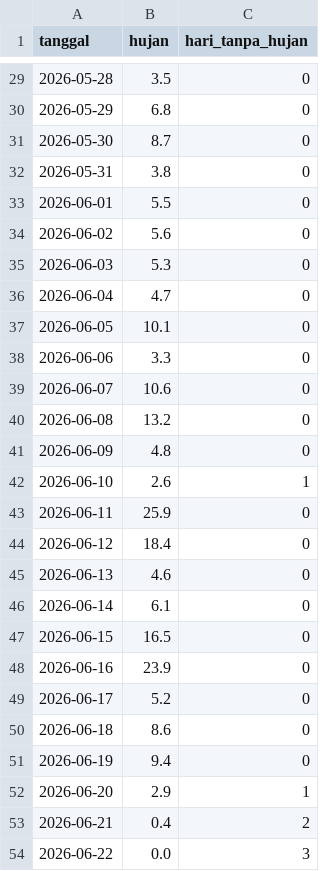
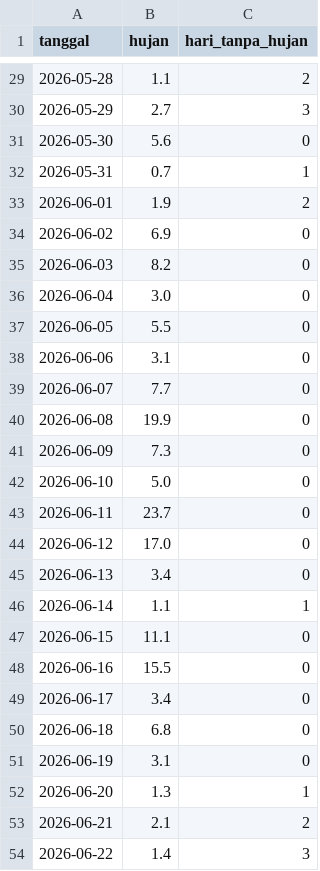
Before and after one commit to riyadiambis/web-karhutla-kaltim, a CSV file: riset/uji_urutan.csv, drawn as a sheet; only a part is shown, gaps mark what is left out; the diff covers the shown part only.

```diff
--- a/riset/uji_urutan.csv
+++ b/riset/uji_urutan.csv
@@ -29,26 +29,26 @@ tanggal,hujan,hari_tanpa_hujan
-2026-05-28,3.5,0
-2026-05-29,6.8,0
-2026-05-30,8.7,0
-2026-05-31,3.8,0
-2026-06-01,5.5,0
-2026-06-02,5.6,0
-2026-06-03,5.3,0
-2026-06-04,4.7,0
-2026-06-05,10.1,0
-2026-06-06,3.3,0
-2026-06-07,10.6,0
-2026-06-08,13.2,0
-2026-06-09,4.8,0
-2026-06-10,2.6,1
-2026-06-11,25.9,0
-2026-06-12,18.4,0
-2026-06-13,4.6,0
-2026-06-14,6.1,0
-2026-06-15,16.5,0
-2026-06-16,23.9,0
-2026-06-17,5.2,0
-2026-06-18,8.6,0
-2026-06-19,9.4,0
-2026-06-20,2.9,1
-2026-06-21,0.4,2
-2026-06-22,0.0,3
+2026-05-28,1.1,2
+2026-05-29,2.7,3
+2026-05-30,5.6,0
+2026-05-31,0.7,1
+2026-06-01,1.9,2
+2026-06-02,6.9,0
+2026-06-03,8.2,0
+2026-06-04,3.0,0
+2026-06-05,5.5,0
+2026-06-06,3.1,0
+2026-06-07,7.7,0
+2026-06-08,19.9,0
+2026-06-09,7.3,0
+2026-06-10,5.0,0
+2026-06-11,23.7,0
+2026-06-12,17.0,0
+2026-06-13,3.4,0
+2026-06-14,1.1,1
+2026-06-15,11.1,0
+2026-06-16,15.5,0
+2026-06-17,3.4,0
+2026-06-18,6.8,0
+2026-06-19,3.1,0
+2026-06-20,1.3,1
+2026-06-21,2.1,2
+2026-06-22,1.4,3
```
Also changed, not shown: 168 edited cells elsewhere in this file, data/grid_kaltim.csv, riset/uji_referensi.csv, 12 other files.
